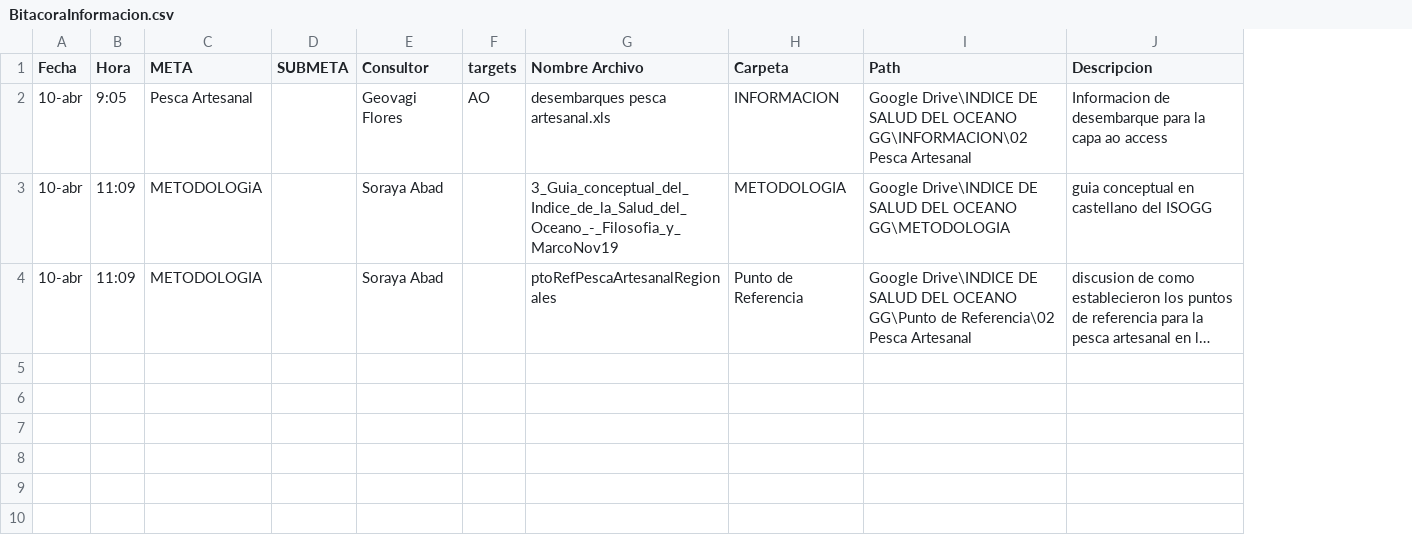
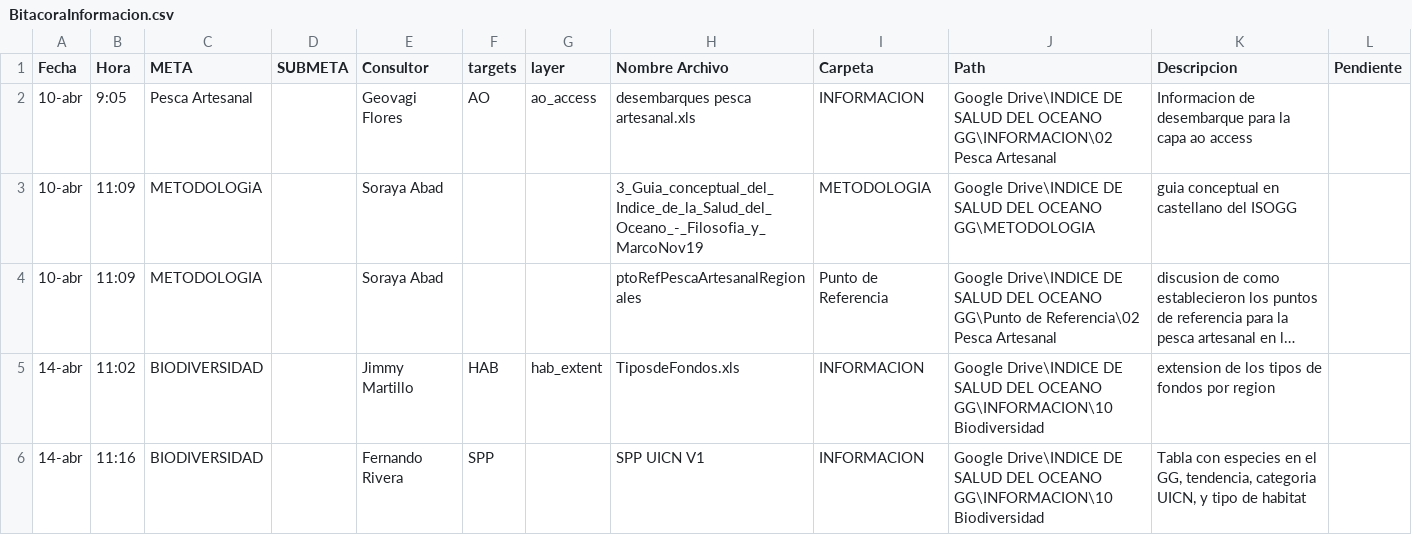
Before and after one commit to talassio/gye, a CSV file: region2015/prep/BitacoraInformacion.csv, drawn as a sheet; only a part is shown; long unchanged cells end in …; the diff covers the shown part only; the diff names each change by its address in the sheet, - before the commit and + after, or states it on an @@ line.

Commit message:
Actualizacion informacion para capa de datos de pesquerias
Por cada capa de datos de pesquerias se indica los archivos de
informacion disponible hasta el momento.

```diff
--- a/region2015/prep/BitacoraInformacion.csv
+++ b/region2015/prep/BitacoraInformacion.csv
+column G (layer), row 2: ao_access
+column L (Pendiente), empty
+row 5: 14-abr | 11:02 | BIODIVERSIDAD |  | Jimmy Martillo | HAB | hab_extent | TiposdeFondos.xls | INFORMACION | Google Drive\INDICE DE SALUD DEL OCEANO GG\INFORMACION\10 Biodiversidad | extension de los tipos de fondos por region
+row 6: 14-abr | 11:16 | BIODIVERSIDAD |  | Fernando Rivera | SPP |  | SPP UICN V1 | INFORMACION | Google Drive\INDICE DE SALUD DEL OCEANO GG\INFORMACION\10 Biodiversidad | Tabla con especies en el GG, tendencia, categoria UICN, y tipo de habitat
```
Also changed, not shown: 4 added rows elsewhere in this file.
